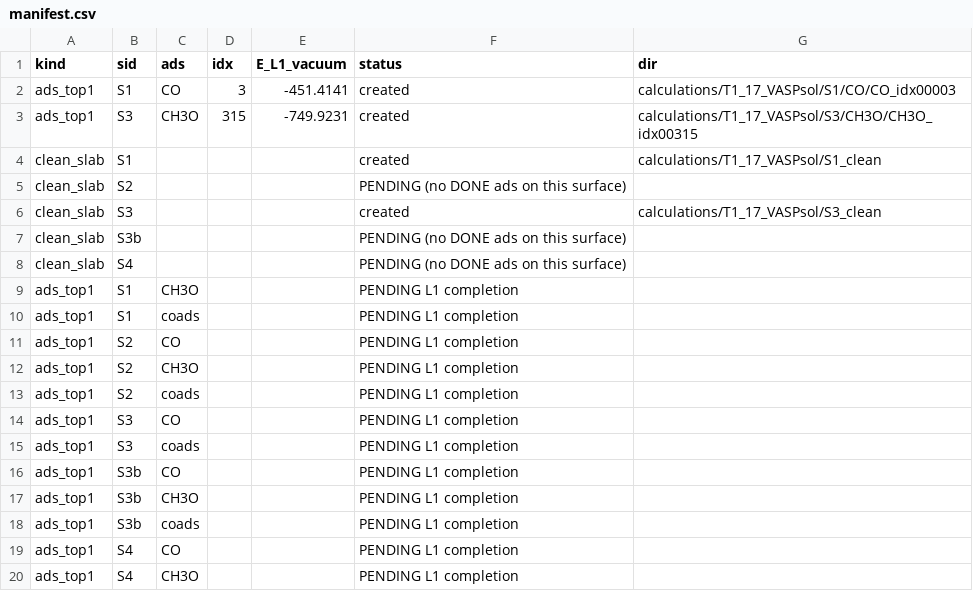
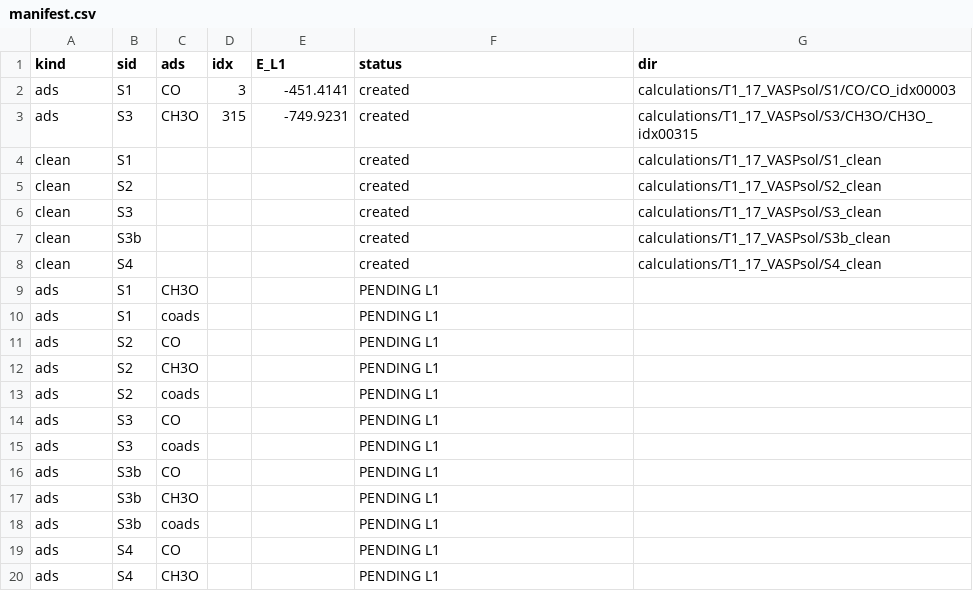
Before and after one commit to hyunjinlee12/DMC, a CSV file: calculations/T1_17_VASPsol/manifest.csv, drawn as a sheet.

```diff
--- a/calculations/T1_17_VASPsol/manifest.csv
+++ b/calculations/T1_17_VASPsol/manifest.csv
@@ -1,20 +1,20 @@
-kind,sid,ads,idx,E_L1_vacuum,status,dir
-ads_top1,S1,CO,3,-451.4141,created,calculations/T1_17_VASPsol/S1/CO/CO_idx00003
-ads_top1,S3,CH3O,315,-749.9231,created,calculations/T1_17_VASPsol/S3/CH3O/CH3O_idx00315
-clean_slab,S1,,,,created,calculations/T1_17_VASPsol/S1_clean
-clean_slab,S2,,,,PENDING (no DONE ads on this surface),
-clean_slab,S3,,,,created,calculations/T1_17_VASPsol/S3_clean
-clean_slab,S3b,,,,PENDING (no DONE ads on this surface),
-clean_slab,S4,,,,PENDING (no DONE ads on this surface),
-ads_top1,S1,CH3O,,,PENDING L1 completion,
-ads_top1,S1,coads,,,PENDING L1 completion,
-ads_top1,S2,CO,,,PENDING L1 completion,
-ads_top1,S2,CH3O,,,PENDING L1 completion,
-ads_top1,S2,coads,,,PENDING L1 completion,
-ads_top1,S3,CO,,,PENDING L1 completion,
-ads_top1,S3,coads,,,PENDING L1 completion,
-ads_top1,S3b,CO,,,PENDING L1 completion,
-ads_top1,S3b,CH3O,,,PENDING L1 completion,
-ads_top1,S3b,coads,,,PENDING L1 completion,
-ads_top1,S4,CO,,,PENDING L1 completion,
-ads_top1,S4,CH3O,,,PENDING L1 completion,
+kind,sid,ads,idx,E_L1,status,dir
+ads,S1,CO,3,-451.4141,created,calculations/T1_17_VASPsol/S1/CO/CO_idx00003
+ads,S3,CH3O,315,-749.9231,created,calculations/T1_17_VASPsol/S3/CH3O/CH3O_idx00315
+clean,S1,,,,created,calculations/T1_17_VASPsol/S1_clean
+clean,S2,,,,created,calculations/T1_17_VASPsol/S2_clean
+clean,S3,,,,created,calculations/T1_17_VASPsol/S3_clean
+clean,S3b,,,,created,calculations/T1_17_VASPsol/S3b_clean
+clean,S4,,,,created,calculations/T1_17_VASPsol/S4_clean
+ads,S1,CH3O,,,PENDING L1,
+ads,S1,coads,,,PENDING L1,
+ads,S2,CO,,,PENDING L1,
+ads,S2,CH3O,,,PENDING L1,
+ads,S2,coads,,,PENDING L1,
+ads,S3,CO,,,PENDING L1,
+ads,S3,coads,,,PENDING L1,
+ads,S3b,CO,,,PENDING L1,
+ads,S3b,CH3O,,,PENDING L1,
+ads,S3b,coads,,,PENDING L1,
+ads,S4,CO,,,PENDING L1,
+ads,S4,CH3O,,,PENDING L1,
```
Also changed, not shown: 27 other files.
